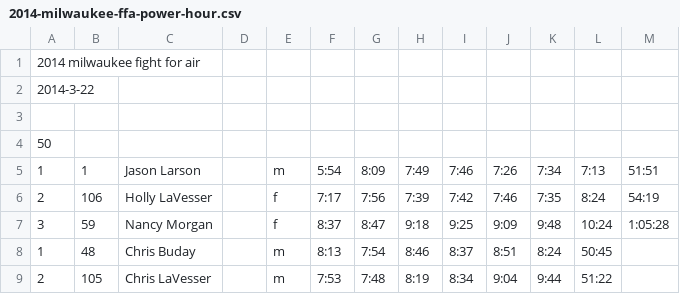
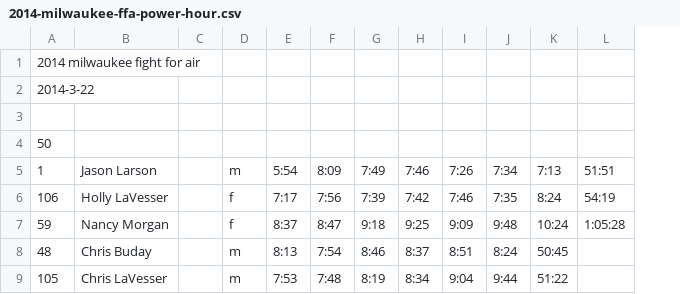
Before and after one commit to joduncan/RaceScoring, a CSV file: data/2014-milwaukee-ffa-power-hour.csv, drawn as a sheet; only a part is shown; removed rows and columns are numbered as before the commit, all else as after; the diff names each change by its address in the sheet, - before the commit and + after, or states it on an @@ line.

Commit message:
solved mistake with milwaukee FFA 2014 spreadsheets

```diff
--- a/data/2014-milwaukee-ffa-power-hour.csv
+++ b/data/2014-milwaukee-ffa-power-hour.csv
-column A, rows 1-2: 2014 milwaukee fight for air | 2014-3-22; rows 5-9: 1 | 2 | 3 | 1 | 2
+row 1: 2014 milwaukee fight for air
+row 2: 2014-3-22
-A4: (empty)
+A4: 50
-row 3: (empty)
-row 4: 50
```
Also changed, not shown: 1 other file.
